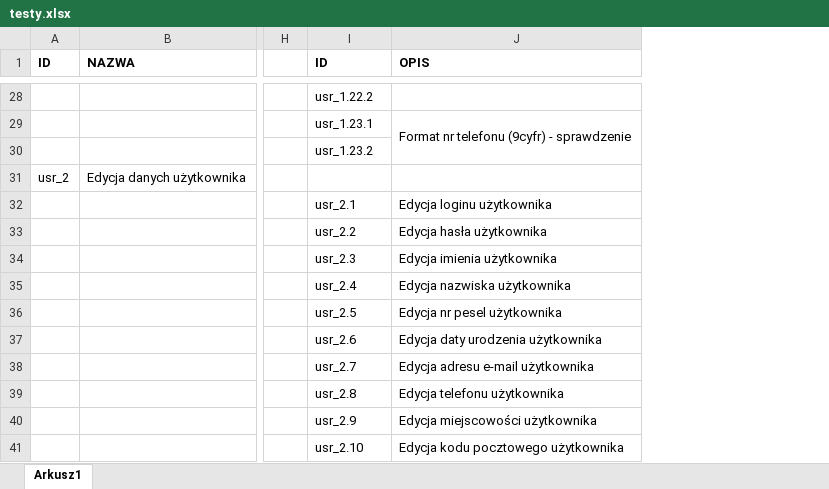
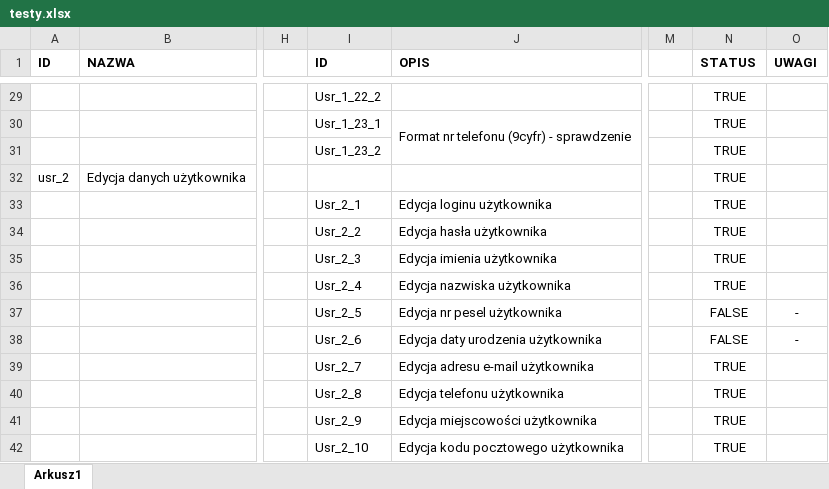
Before and after one commit to tytan121a/Przychodnia, an Excel workbook: testy.xlsx, sheet Arkusz1, drawn as a sheet; only a part is shown, gaps mark what is left out; values as stored, in another font and other column widths than the file's, no borders; addresses are those after the commit; the diff covers the shown part only; the diff names each change by its address in the sheet, - before the commit and + after, or states it on an @@ line.

```diff
--- a/testy.xlsx (sheet Arkusz1)
+++ b/testy.xlsx (sheet Arkusz1)
+column M, empty
+column N (STATUS), rows 29-42: TRUE | TRUE | TRUE | TRUE | TRUE | TRUE | TRUE | TRUE | FALSE | FALSE | TRUE | TRUE | TRUE | TRUE
+column O (UWAGI), rows 37-38: - | -
-I29 (ID): usr_1.22.2
+I29 (ID): Usr_1_22_2
-I30 (ID): usr_1.23.1
+I30 (ID): Usr_1_23_1
-I31 (ID): usr_1.23.2
+I31 (ID): Usr_1_23_2
-I33 (ID): usr_2.1
+I33 (ID): Usr_2_1
-I34 (ID): usr_2.2
+I34 (ID): Usr_2_2
-I35 (ID): usr_2.3
+I35 (ID): Usr_2_3
-I36 (ID): usr_2.4
+I36 (ID): Usr_2_4
-I37 (ID): usr_2.5
+I37 (ID): Usr_2_5
-I38 (ID): usr_2.6
+I38 (ID): Usr_2_6
-I39 (ID): usr_2.7
+I39 (ID): Usr_2_7
-I40 (ID): usr_2.8
+I40 (ID): Usr_2_8
-I41 (ID): usr_2.9
+I41 (ID): Usr_2_9
-I42 (ID): usr_2.10
+I42 (ID): Usr_2_10
```
Also changed, not shown: 1 added row, 46 edited cells and cell formats elsewhere in this sheet.
